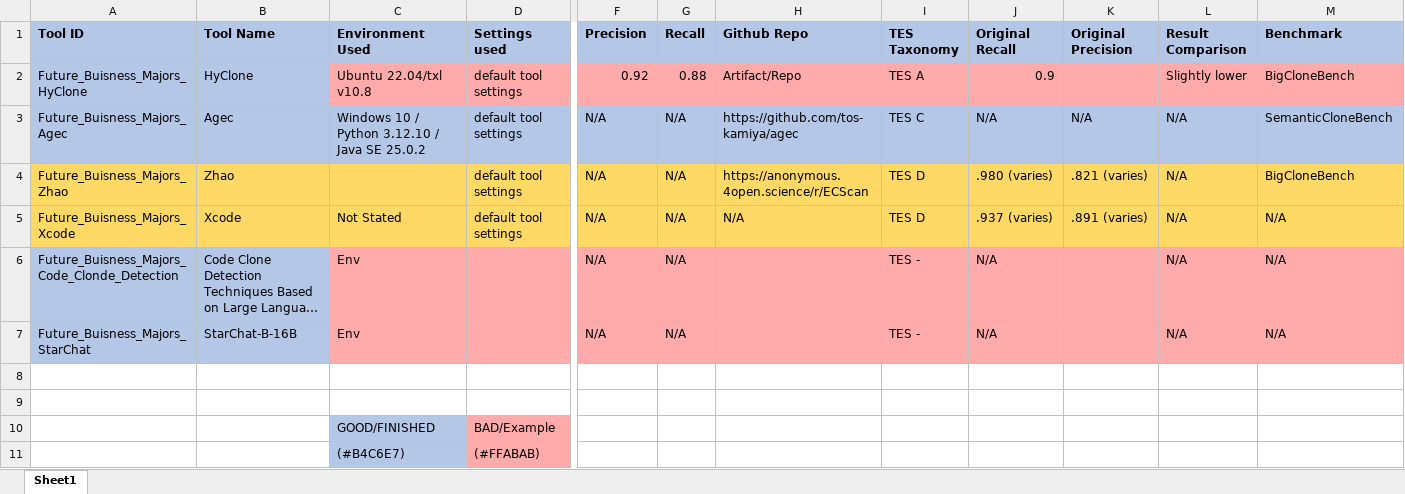
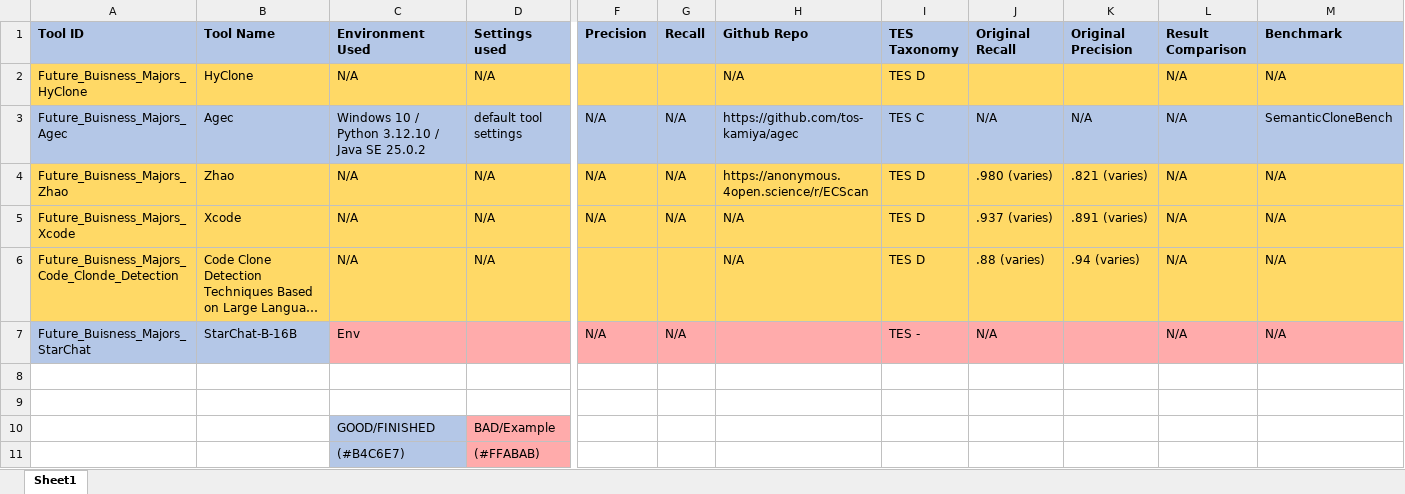
Before and after one commit to Vlad-Akulov/CMPT470-Future-Buisness-Majors, an Excel workbook: assignment3/Results.xlsx, sheet Sheet1, drawn as a sheet; only a part is shown, gaps mark what is left out; long unchanged cells end in …; values as stored, in another font and other column widths than the file's, no borders; the diff covers the shown part only; the diff names each change by its address in the sheet, - before the commit and + after, or states it on an @@ line.

Commit message:
updated results

```diff
--- a/assignment3/Results.xlsx (sheet Sheet1)
+++ b/assignment3/Results.xlsx (sheet Sheet1)
-A2:B2 fill: #B4C7E7
+A2:B2 fill: #FFD966
-C2 (Environment Used): Ubuntu 22.04/txl v10.8
+C2 (Environment Used): N/A
-C2:M2 fill: #FFABAB
+C2:M2 fill: #FFD966
-D2 (Settings used): default tool settings
+D2 (Settings used): N/A
-F2 (Precision): 0.92
+F2 (Precision): (empty)
-G2 (Recall): 0.88
+G2 (Recall): (empty)
-H2 (Github Repo): Artifact/Repo
+H2 (Github Repo): N/A
-I2 (TES Taxonomy): TES A
+I2 (TES Taxonomy): TES D
-J2 (Original Recall): 0.9
+J2 (Original Recall): (empty)
-L2 (Result Comparison): Slightly lower
+L2 (Result Comparison): N/A
-M2 (Benchmark): BigCloneBench
+M2 (Benchmark): N/A
-C4 (Environment Used): (empty)
+C4 (Environment Used): N/A
-D4:D5 (Settings used): default tool settings
+D4:D5 (Settings used): N/A
-M4 (Benchmark): BigCloneBench
+M4 (Benchmark): N/A
-C5 (Environment Used): Not Stated
+C5 (Environment Used): N/A
-A6:B6 fill: #B4C7E7
+A6:B6 fill: #FFD966
-C6 (Environment Used): Env
+C6 (Environment Used): N/A
-C6:M6 fill: #FFABAB
+C6:M6 fill: #FFD966
-D6 (Settings used): (empty)
+D6 (Settings used): N/A
-F6 (Precision): N/A
+F6 (Precision): (empty)
-G6 (Recall): N/A
+G6 (Recall): (empty)
-H6 (Github Repo): (empty)
+H6 (Github Repo): N/A
-I6 (TES Taxonomy): TES -
+I6 (TES Taxonomy): TES D
-J6 (Original Recall): N/A
+J6 (Original Recall): .88 (varies)
-K6 (Original Precision): (empty)
+K6 (Original Precision): .94 (varies)
```
Also changed, not shown: cell formats elsewhere in this sheet.
